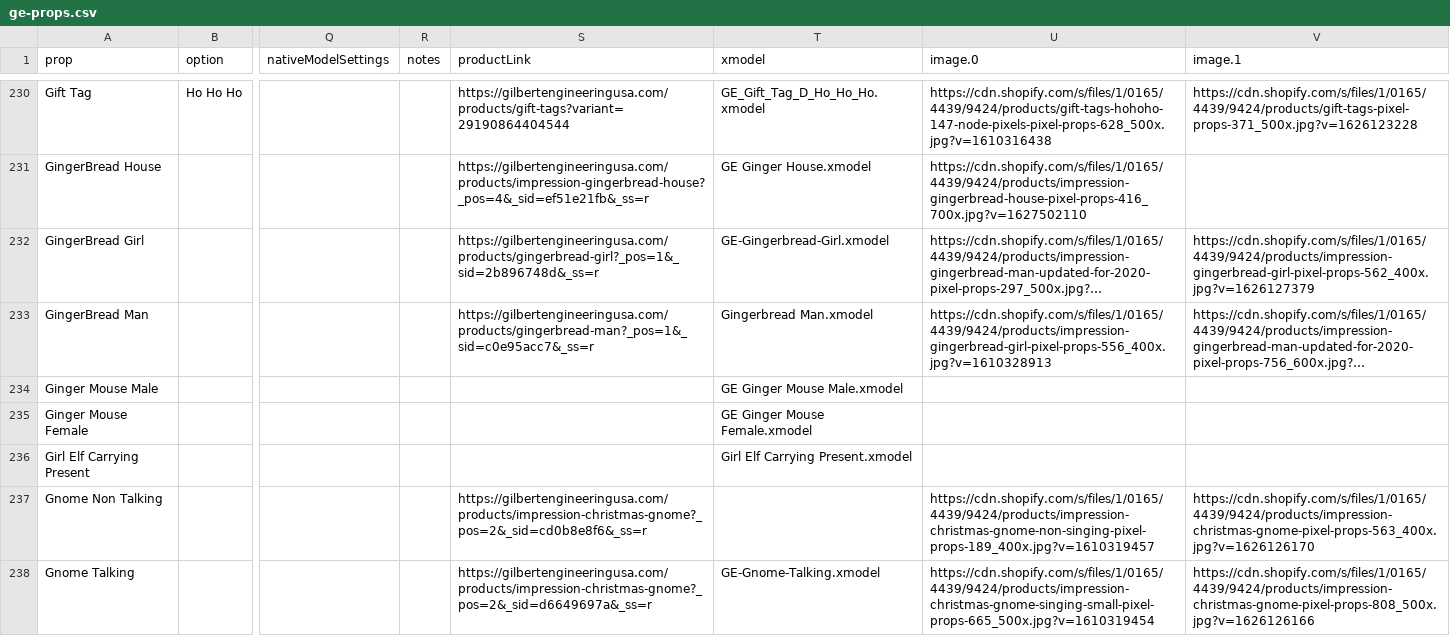
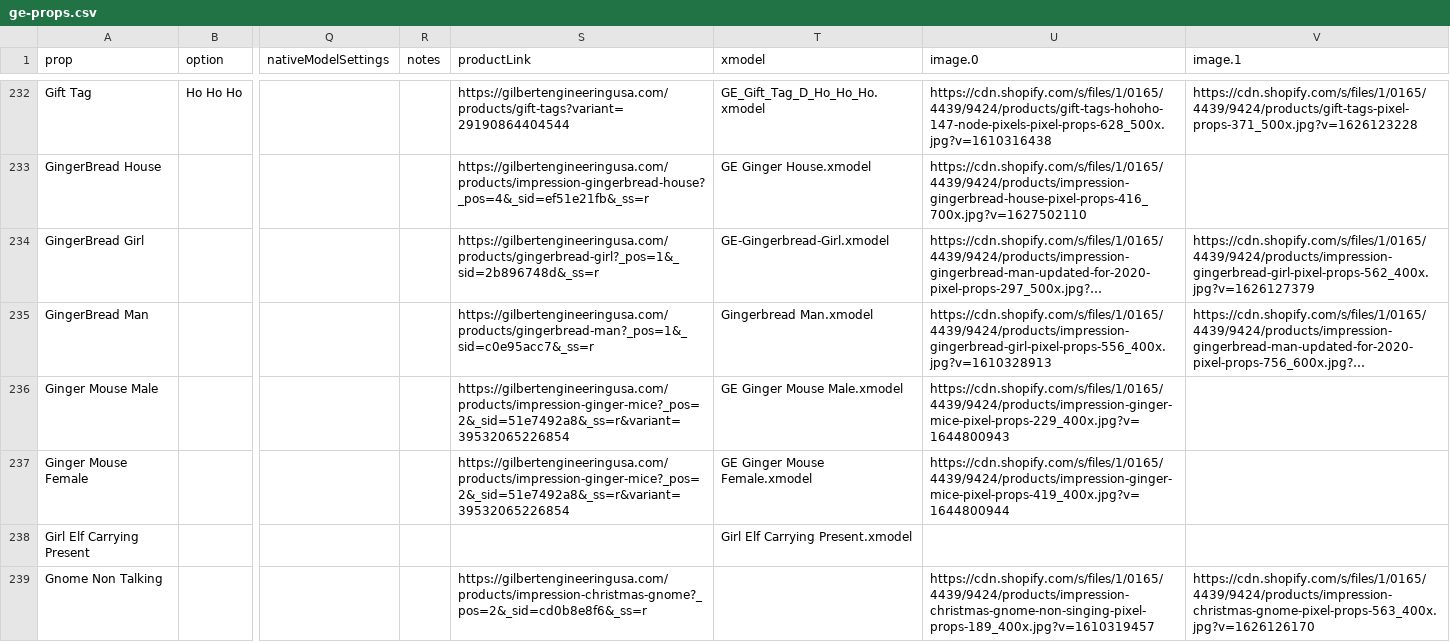
Before and after one commit to GEUSA/xmodels, a CSV file: ge-props.csv, drawn as a sheet; only a part is shown, gaps mark what is left out; the shorter side is filled out with more unchanged rows; long unchanged cells end in …; addresses are those after the commit; the diff covers the shown part only; the diff names each change by its address in the sheet, - before the commit and + after, or states it on an @@ line.

```diff
--- a/ge-props.csv
+++ b/ge-props.csv
-S236:S237 (productLink): (empty)
+S236:S237 (productLink): https://gilbertengineeringusa.com/products/impression-ginger-mice?_pos=2&_sid=51e7492a8&_ss=r&variant=39532065226854
-U236 (image.0): (empty)
+U236 (image.0): https://cdn.shopify.com/s/files/1/0165/4439/9424/products/impression-ginger-mice-pixel-props-229_400x.jpg?v=1644800943
-U237 (image.0): (empty)
+U237 (image.0): https://cdn.shopify.com/s/files/1/0165/4439/9424/products/impression-ginger-mice-pixel-props-419_400x.jpg?v=1644800944
```
Also changed, not shown: 5 added rows and 5 edited cells elsewhere in this file.
